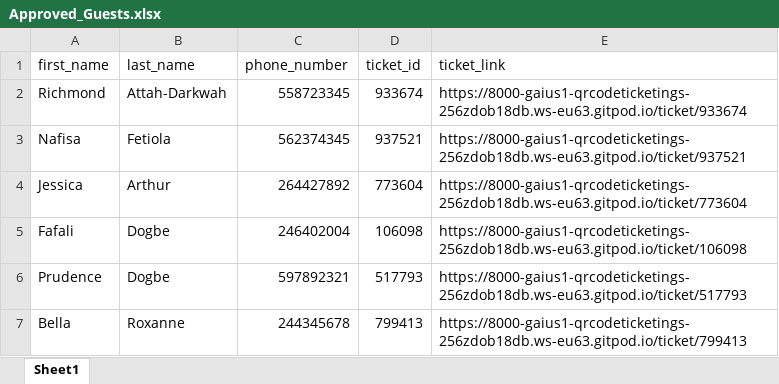
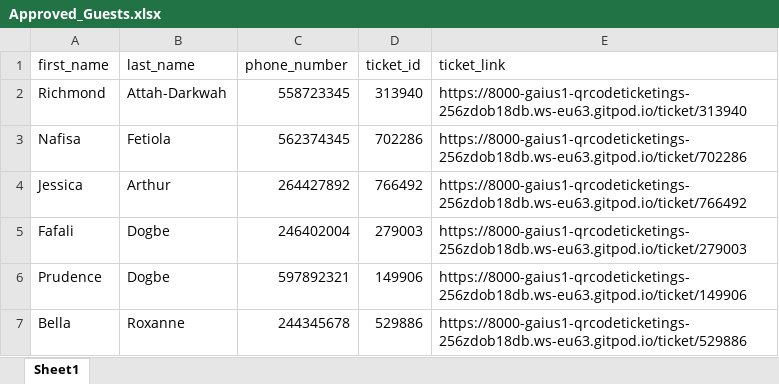
Before and after one commit to Gaius-1/QRcode-Ticketing-System, an Excel workbook: assets/Approved_Guests.xlsx, sheet Sheet1, drawn as a sheet; values as stored, in another font and other column widths than the file's, no borders; the diff names each change by its address in the sheet, - before the commit and + after, or states it on an @@ line.

```diff
--- a/assets/Approved_Guests.xlsx (sheet Sheet1)
+++ b/assets/Approved_Guests.xlsx (sheet Sheet1)
-D2 (ticket_id): 933674
+D2 (ticket_id): 313940
-E2 (ticket_link): https://8000-gaius1-qrcodeticketings-256zdob18db.ws-eu63.gitpod.io/ticket/933674
+E2 (ticket_link): https://8000-gaius1-qrcodeticketings-256zdob18db.ws-eu63.gitpod.io/ticket/313940
-D3 (ticket_id): 937521
+D3 (ticket_id): 702286
-E3 (ticket_link): https://8000-gaius1-qrcodeticketings-256zdob18db.ws-eu63.gitpod.io/ticket/937521
+E3 (ticket_link): https://8000-gaius1-qrcodeticketings-256zdob18db.ws-eu63.gitpod.io/ticket/702286
-D4 (ticket_id): 773604
+D4 (ticket_id): 766492
-E4 (ticket_link): https://8000-gaius1-qrcodeticketings-256zdob18db.ws-eu63.gitpod.io/ticket/773604
+E4 (ticket_link): https://8000-gaius1-qrcodeticketings-256zdob18db.ws-eu63.gitpod.io/ticket/766492
-D5 (ticket_id): 106098
+D5 (ticket_id): 279003
-E5 (ticket_link): https://8000-gaius1-qrcodeticketings-256zdob18db.ws-eu63.gitpod.io/ticket/106098
+E5 (ticket_link): https://8000-gaius1-qrcodeticketings-256zdob18db.ws-eu63.gitpod.io/ticket/279003
-D6 (ticket_id): 517793
+D6 (ticket_id): 149906
-E6 (ticket_link): https://8000-gaius1-qrcodeticketings-256zdob18db.ws-eu63.gitpod.io/ticket/517793
+E6 (ticket_link): https://8000-gaius1-qrcodeticketings-256zdob18db.ws-eu63.gitpod.io/ticket/149906
-D7 (ticket_id): 799413
+D7 (ticket_id): 529886
-E7 (ticket_link): https://8000-gaius1-qrcodeticketings-256zdob18db.ws-eu63.gitpod.io/ticket/799413
+E7 (ticket_link): https://8000-gaius1-qrcodeticketings-256zdob18db.ws-eu63.gitpod.io/ticket/529886
```
Also changed, not shown: 1 other file.
